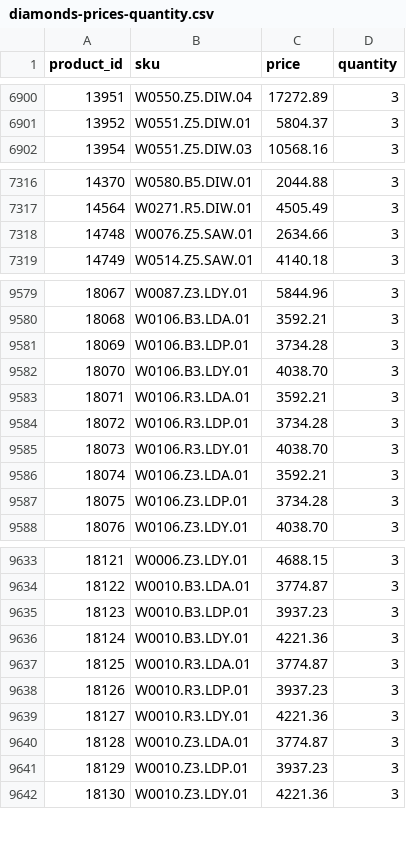
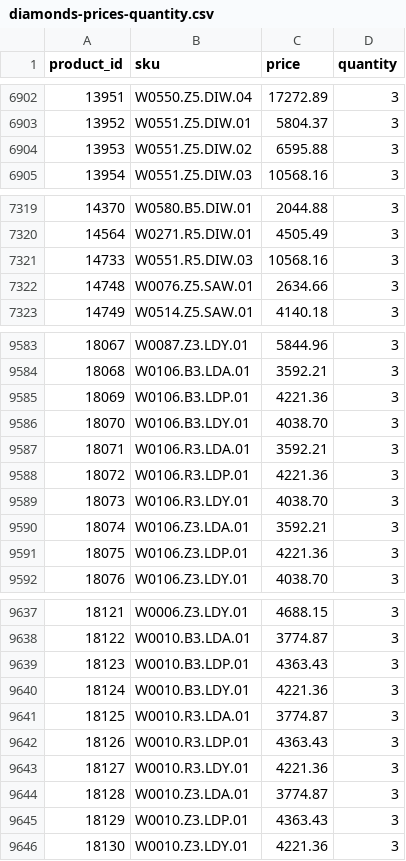
Before and after one commit to G-LOVRIN/BestDiamonds-CSV, a CSV file: diamonds-prices-quantity.csv, drawn as a sheet; only a part is shown, gaps mark what is left out; the diff covers the shown part only.

```diff
--- a/diamonds-prices-quantity.csv
+++ b/diamonds-prices-quantity.csv
@@ -6901,2 +6903,3 @@ product_id,sku,price,quantity
 13952,W0551.Z5.DIW.01,5804.37,3
+13953,W0551.Z5.DIW.02,6595.88,3
 13954,W0551.Z5.DIW.03,10568.16,3
@@ -7317,2 +7320,3 @@ product_id,sku,price,quantity
 14564,W0271.R5.DIW.01,4505.49,3
+14733,W0551.R5.DIW.03,10568.16,3
 14748,W0076.Z5.SAW.01,2634.66,3
@@ -9580,9 +9584,9 @@ product_id,sku,price,quantity
 18068,W0106.B3.LDA.01,3592.21,3
-18069,W0106.B3.LDP.01,3734.28,3
+18069,W0106.B3.LDP.01,4221.36,3
 18070,W0106.B3.LDY.01,4038.70,3
 18071,W0106.R3.LDA.01,3592.21,3
-18072,W0106.R3.LDP.01,3734.28,3
+18072,W0106.R3.LDP.01,4221.36,3
 18073,W0106.R3.LDY.01,4038.70,3
 18074,W0106.Z3.LDA.01,3592.21,3
-18075,W0106.Z3.LDP.01,3734.28,3
+18075,W0106.Z3.LDP.01,4221.36,3
 18076,W0106.Z3.LDY.01,4038.70,3
@@ -9634,9 +9638,9 @@ product_id,sku,price,quantity
 18122,W0010.B3.LDA.01,3774.87,3
-18123,W0010.B3.LDP.01,3937.23,3
+18123,W0010.B3.LDP.01,4363.43,3
 18124,W0010.B3.LDY.01,4221.36,3
 18125,W0010.R3.LDA.01,3774.87,3
-18126,W0010.R3.LDP.01,3937.23,3
+18126,W0010.R3.LDP.01,4363.43,3
 18127,W0010.R3.LDY.01,4221.36,3
 18128,W0010.Z3.LDA.01,3774.87,3
-18129,W0010.Z3.LDP.01,3937.23,3
+18129,W0010.Z3.LDP.01,4363.43,3
 18130,W0010.Z3.LDY.01,4221.36,3
```
Also changed, not shown: 2 added rows, 6 removed rows and 25 edited cells elsewhere in this file.
